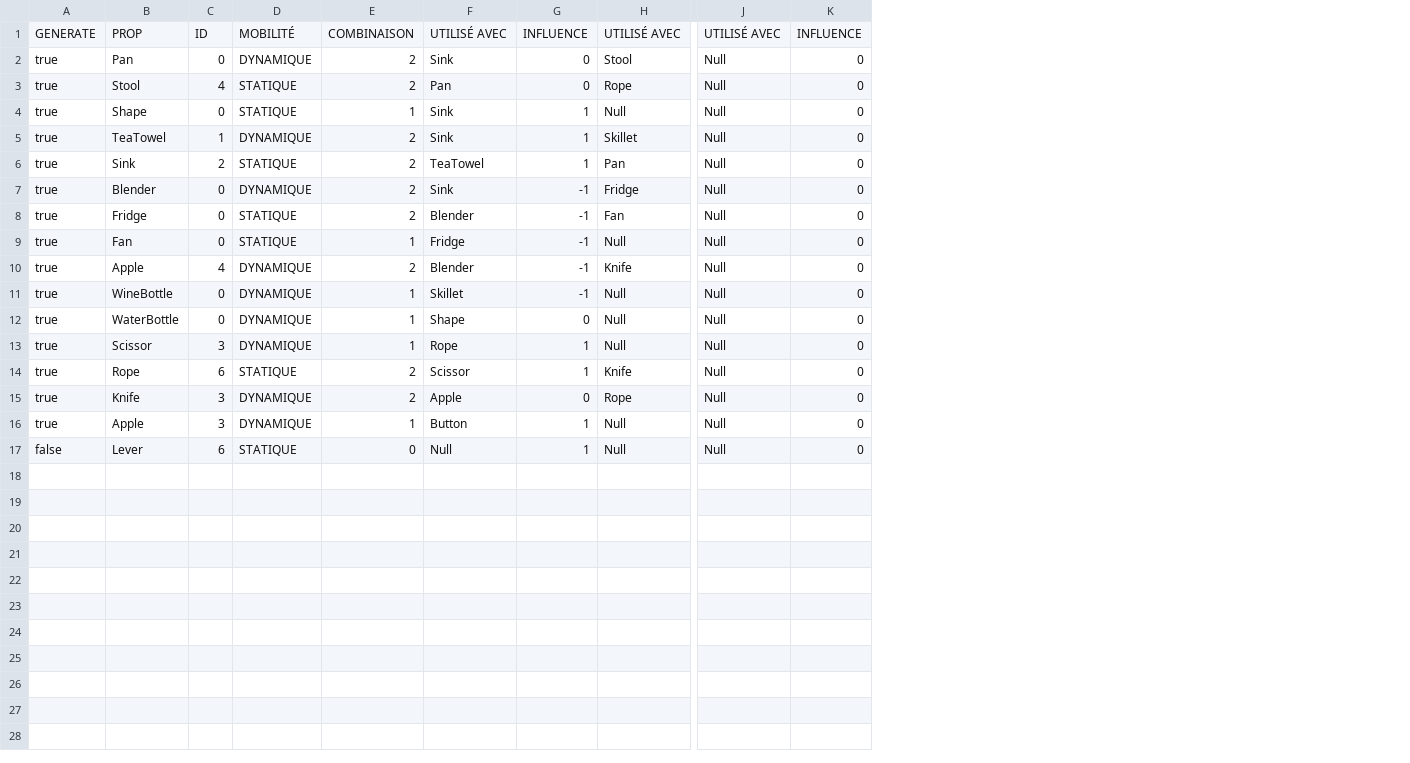
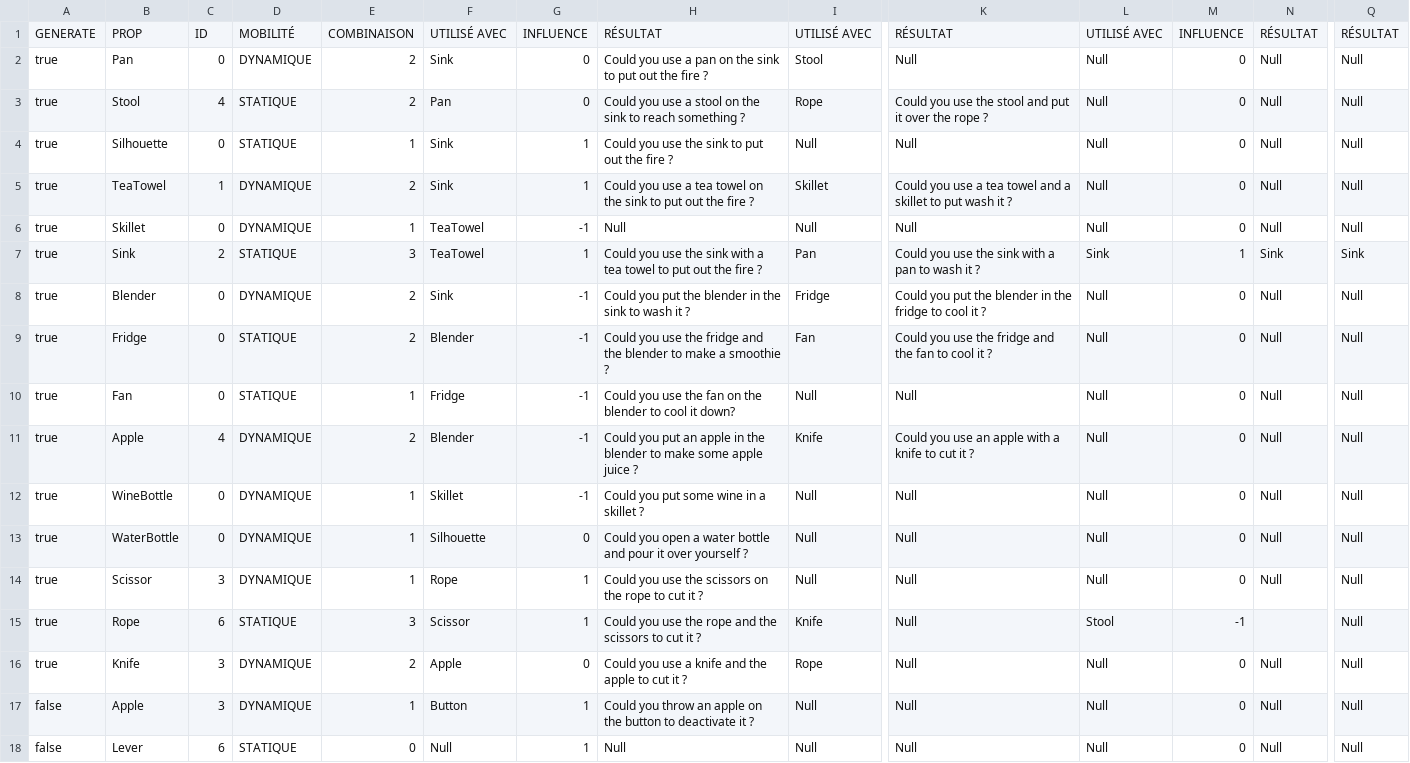
Before and after one commit to DournauxNathan/Last-Call, a CSV file: Projet-WYE/Assets/Resources/Puzzle_Rational/SC_#1.csv, drawn as a sheet; only a part is shown, gaps mark what is left out; addresses are those after the commit; rows hold the shown columns only; the diff names each change by its address in the sheet, - before the commit and + after, or states it on an @@ line.

```diff
--- a/Projet-WYE/Assets/Resources/Puzzle_Rational/SC_#1.csv
+++ b/Projet-WYE/Assets/Resources/Puzzle_Rational/SC_#1.csv
+column H, rows 1-5: RÉSULTAT | Could you use a pan on the sink to put out the fire ? | Could you use a stool on the sink to reach something ? | Could you use the sink to put out the fire ? | Could you use a tea towel on the sink to put out the fire ?; rows 7-18: Could you use the sink with a tea towel to put out the fire ? | Could you put the blender in the sink to wash it ? | Could you use the fridge and the blender to make a smoothie ? | Could you use the fan on the blender to cool it down? | Could you put an apple in the blender to make some apple juice ? | Could you put some wine in a skillet ? | Could you open a water bottle and pour it over yourself ? | Could you use the scissors on the rope to cut it ? | Could you use the rope and the scissors to cut it ? | Could you use a knife and the apple to cut it ? | Could you throw an apple on the button to deactivate it ? | Null
+column K, rows 1-5: RÉSULTAT | Null | Could you use the stool and put it over the rope ? | Null | Could you use a tea towel and a skillet to put wash it ?; rows 7-18: Could you use the sink with a pan to wash it ? | Could you put the blender in the fridge to cool it ? | Could you use the fridge and the fan to cool it ? | Null | Could you use an apple with a knife to cut it ? | Null | Null | Null | Null | Null | Null | Null
+column N, rows 1-5: RÉSULTAT | Null | Null | Null | Null; rows 7-18: Sink | Null | Null | Null | Null | Null | Null | Null |  | Null | Null | Null
+column Q, rows 1-5: RÉSULTAT | Null | Null | Null | Null; rows 7-18: Sink | Null | Null | Null | Null | Null | Null | Null | Null | Null | Null | Null
-B4: Shape
+B4: Silhouette
+row 6: true | Skillet | 0 | DYNAMIQUE | 1 | TeaTowel | -1 | Null | Null | Null | Null | 0 | Null | Null
-E7: 2
+E7: 3
-L7: Null
+L7: Sink
-M7: 0
+M7: 1
-F13: Shape
+F13: Silhouette
-E15: 2
+E15: 3
-L15: Null
+L15: Stool
-M15: 0
+M15: -1
-A17: true
+A17: false
```
Also changed, not shown: 11 other files.
